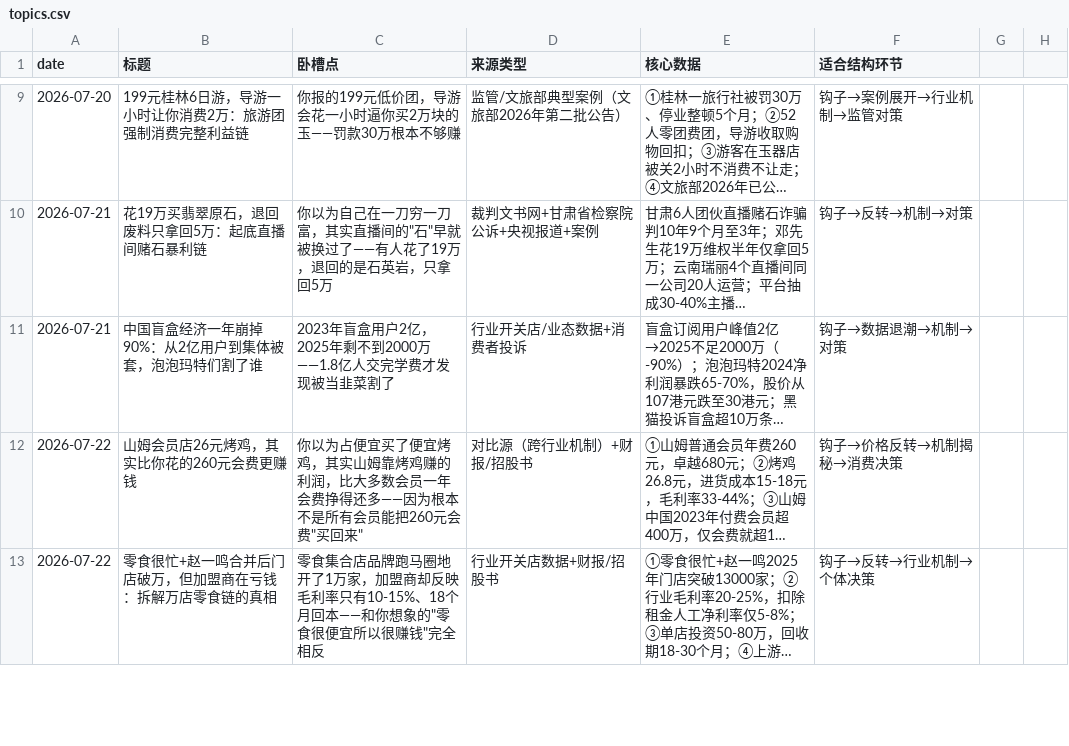
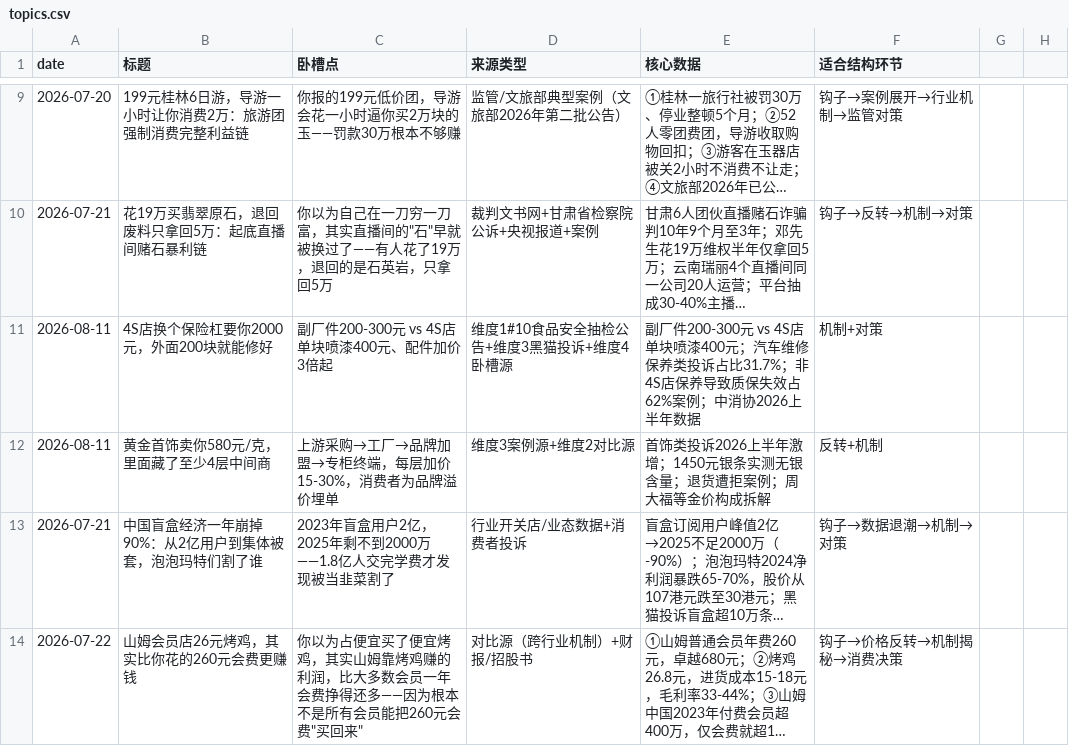
Before and after one commit to kongkong053/topic-discovery-prompt, a CSV file: topics.csv, drawn as a sheet; only a part is shown, gaps mark what is left out; the shorter side is filled out with more unchanged rows; long unchanged cells end in …; the diff names each change by its address in the sheet, - before the commit and + after, or states it on an @@ line.

Commit message:
daily: topic discovery 2026-08-11

```diff
--- a/topics.csv
+++ b/topics.csv
+row 11: 2026-08-11 | 4S店换个保险杠要你2000元，外面200块就能修好 | 副厂件200-300元 vs 4S店单块喷漆400元、配件加价3倍起 | 维度1#10食品安全抽检公告+维度3黑猫投诉+维度4卧槽源 | 副厂件200-300元 vs 4S店单块喷漆400元；汽车维修保养类投诉占比31.7%；非4S店保养导致质保失效占62%案例；中消协2026上半年数据 | 机制+对策
+row 12: 2026-08-11 | 黄金首饰卖你580元/克，里面藏了至少4层中间商 | 上游采购→工厂→品牌加盟→专柜终端，每层加价15-30%，消费者为品牌溢价埋单 | 维度3案例源+维度2对比源 | 首饰类投诉2026上半年激增；1450元银条实测无银含量；退货遭拒案例；周大福等金价构成拆解 | 反转+机制
```
Also changed, not shown: 1 other file.
